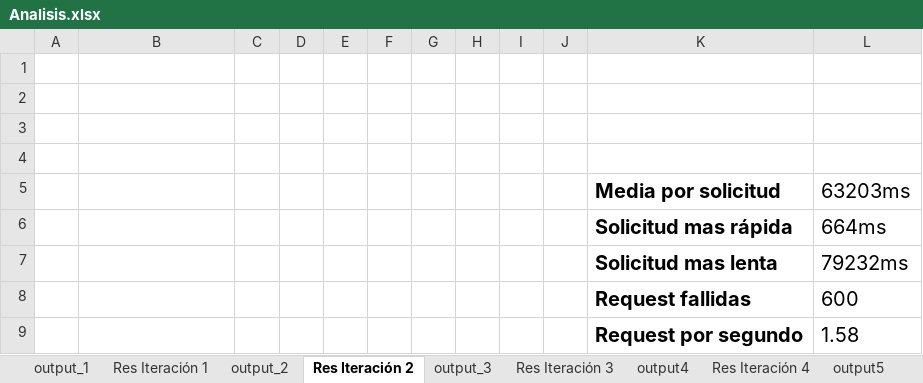
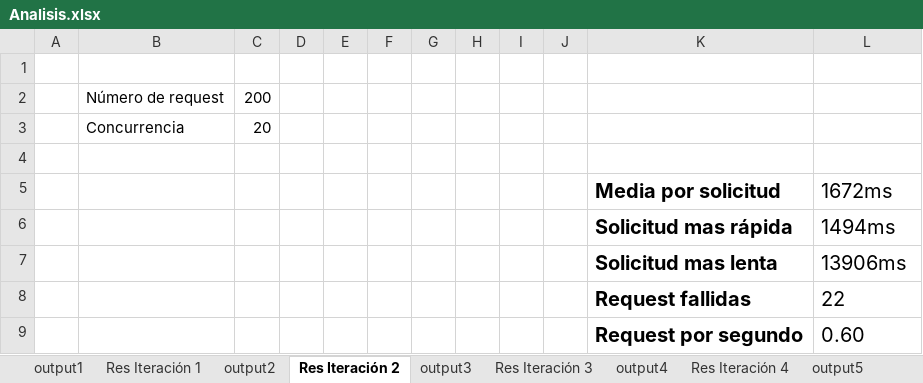
Before and after one commit to J8A9902/DSN-Equipo-ERLJ, an Excel workbook: cloud_report/test1/Analisis.xlsx, sheet Res Iteración 2, drawn as a sheet; values as stored, in another font and other column widths than the file's, no borders; charts and pictures not drawn; removed rows and columns are numbered as before the commit, all else as after; the diff names each change by its address in the sheet, - before the commit and + after, or states it on an @@ line.

```diff
--- a/cloud_report/test1/Analisis.xlsx (sheet Res Iteración 2)
+++ b/cloud_report/test1/Analisis.xlsx (sheet Res Iteración 2)
-sheet tab: output_1
-sheet tab: output_2
-sheet tab: output_3
+sheet tab: output1
+sheet tab: output2
+sheet tab: output3
+row 2:  | Número de request | 200
+row 3:  | Concurrencia | 20
-row 3: (empty)
-row 4: (empty)
-L5: 63203ms
+L5: 1672ms
-L6: 664ms
+L6: 1494ms
-L7: 79232ms
+L7: 13906ms
-L8: 600
+L8: 22
-L9: 1.58
+L9: 0.60
```
Also changed, not shown: sheet output5, sheet output4, sheet Res Iteración 1, sheet Res Iteración 5, sheet Res Iteración 4, sheet Res Iteración 3, charts or pictures.
